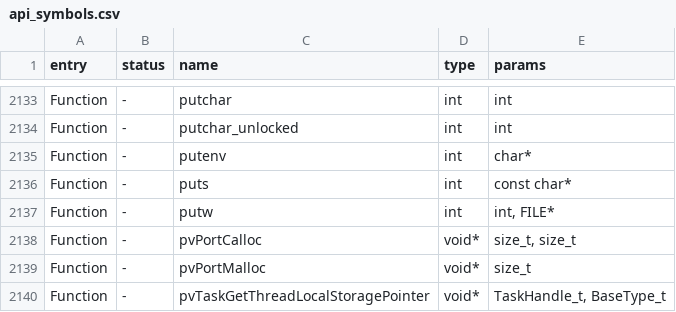
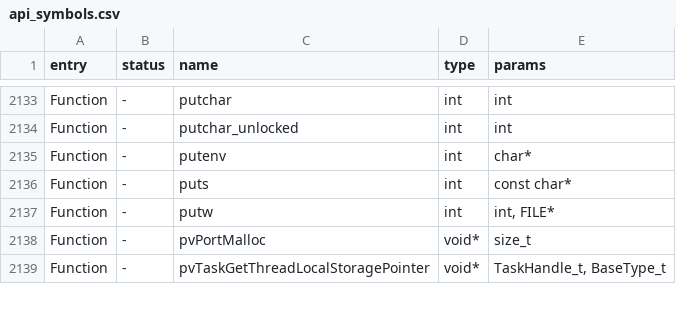
Before and after one commit to KuriGohan-Kamehameha/nXtreme-Firmware, a CSV file: firmware/targets/f7/api_symbols.csv, drawn as a sheet; only a part is shown, gaps mark what is left out.

Commit message:
???
for some reason fbt says it should be removed
need to find why it differs from ofw

```diff
--- a/firmware/targets/f7/api_symbols.csv
+++ b/firmware/targets/f7/api_symbols.csv
@@ -2137,3 +2137,2 @@ Function,-,puts,int,const char*
 Function,-,putw,int,"int, FILE*"
-Function,-,pvPortCalloc,void*,"size_t, size_t"
 Function,-,pvPortMalloc,void*,size_t
```
